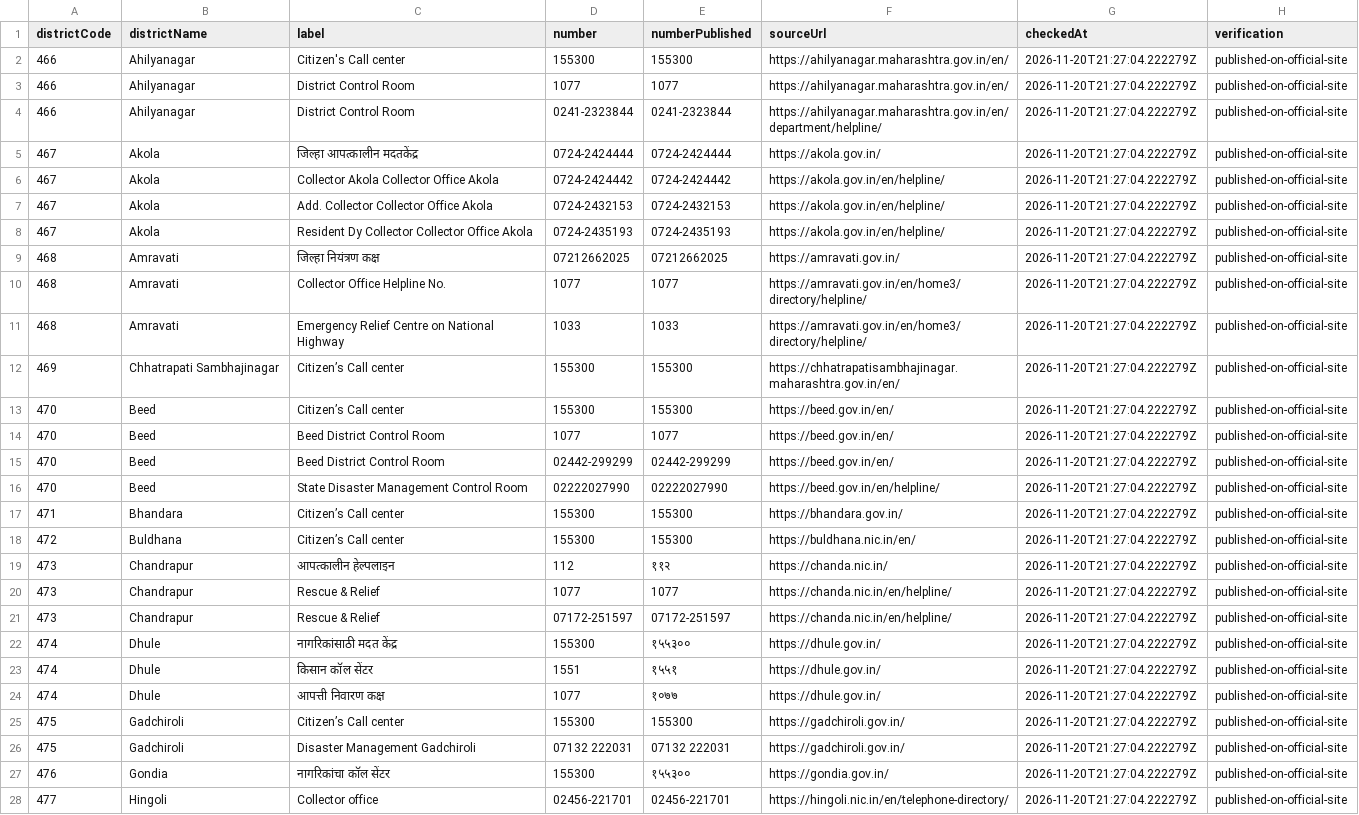
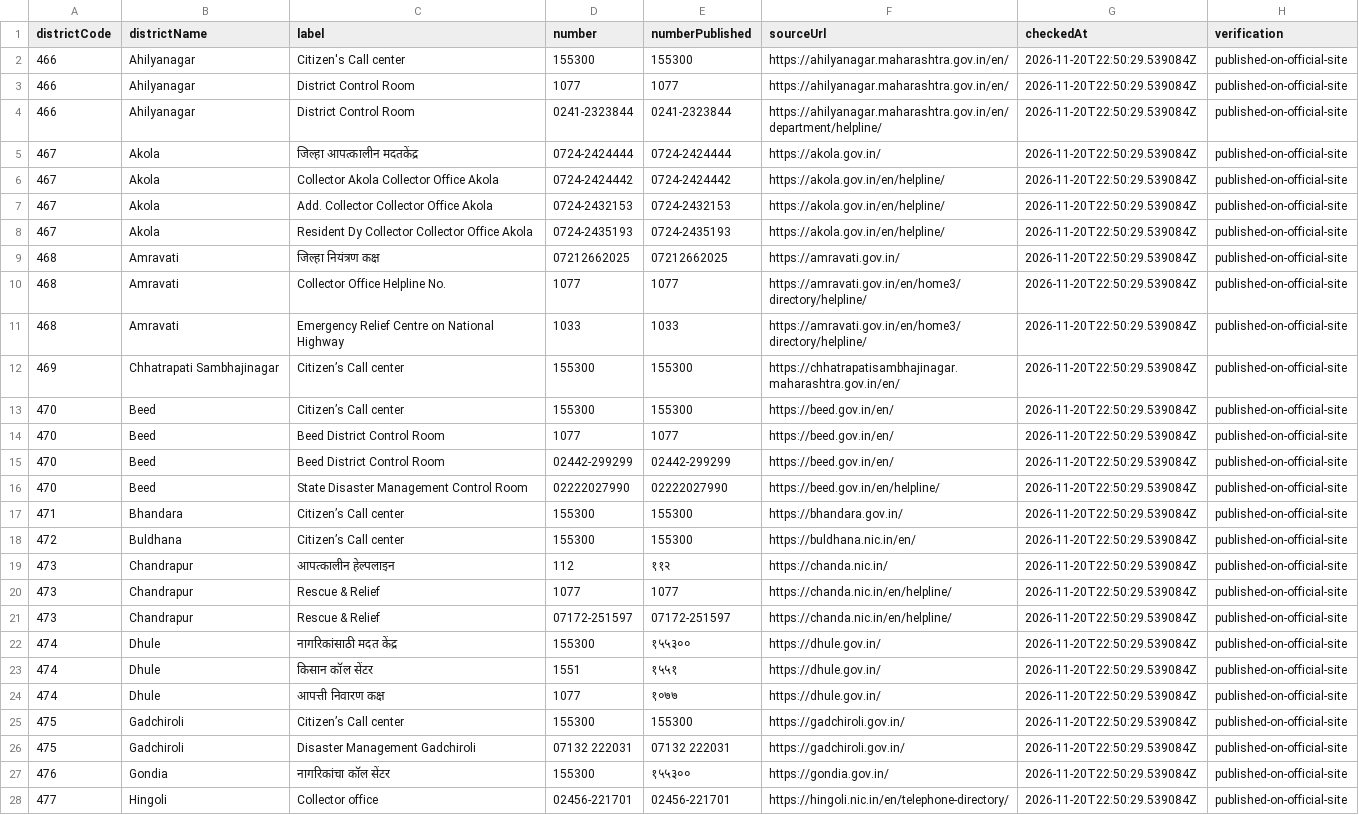
Before and after one commit to fr-neil/maharashtra-field-notes, a CSV file: data/district-services/contacts.csv, drawn as a sheet; only a part is shown; the diff covers the shown part only; the diff names each change by its address in the sheet, - before the commit and + after, or states it on an @@ line.

```diff
--- a/data/district-services/contacts.csv
+++ b/data/district-services/contacts.csv
-G2:G28 (checkedAt): 2026-11-20T21:27:04.222279Z
+G2:G28 (checkedAt): 2026-11-20T22:50:29.539084Z
```
Also changed, not shown: 98 edited cells elsewhere in this file, data/district-services/notices.csv, 4 other files.
